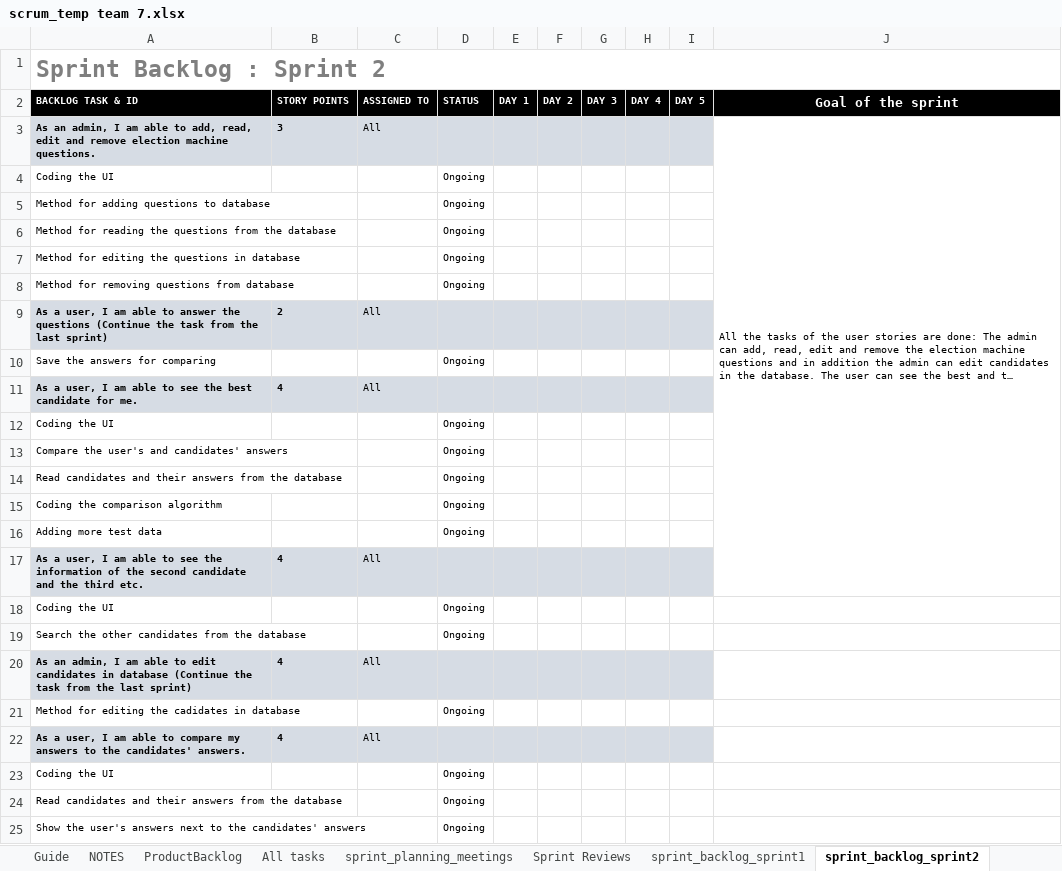
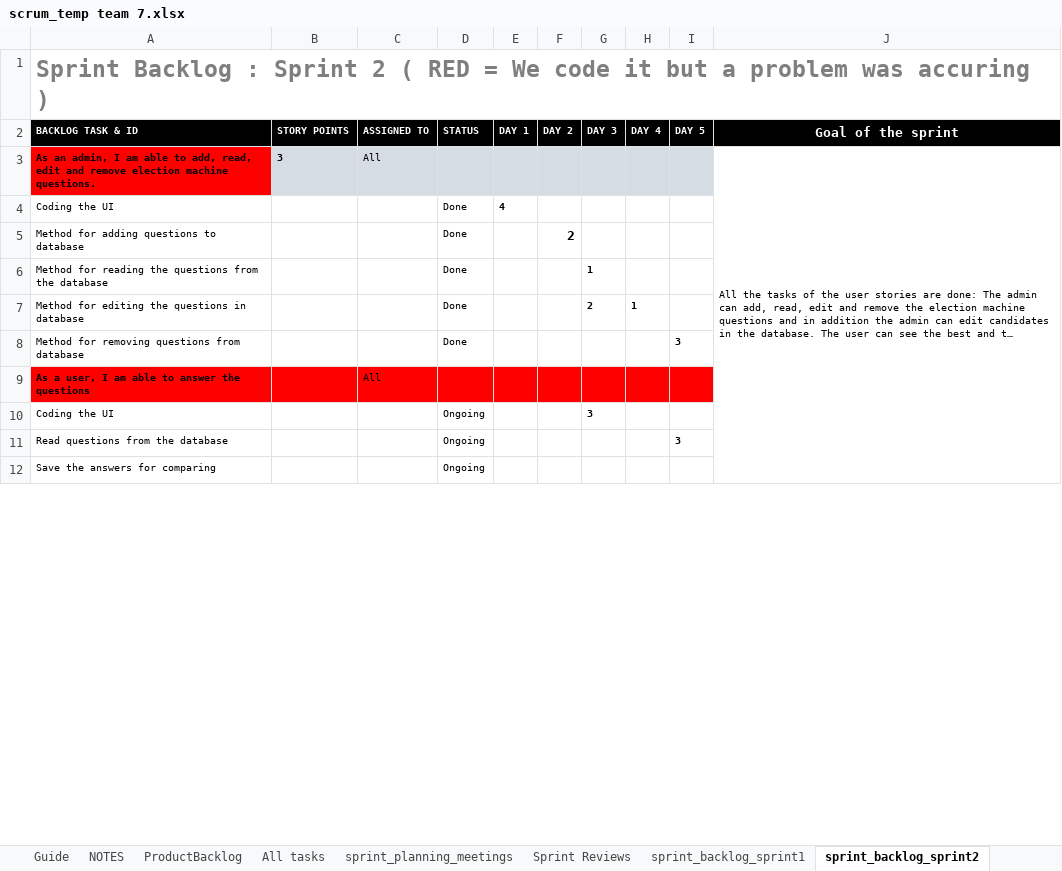
Before and after one commit to vigneshreddykandi/Team7, an Excel workbook: scrum_temp team 7.xlsx, sheet sprint_backlog_sprint2, drawn as a sheet; only a part is shown; long unchanged cells end in …; values as stored, in another font and other column widths than the file's, no borders; removed rows and columns are numbered as before the commit, all else as after; the diff covers the shown part only; the diff names each change by its address in the sheet, - before the commit and + after, or states it on an @@ line.

```diff
--- a/scrum_temp team 7.xlsx (sheet sprint_backlog_sprint2)
+++ b/scrum_temp team 7.xlsx (sheet sprint_backlog_sprint2)
-A1 (BACKLOG TASK & ID): …Sprint 2
+A1 (BACKLOG TASK & ID): …Sprint 2 ( RED = We code it but a problem was accuring )
-A3 fill: #D6DCE4
+A3 fill: #FF0000
-J3:J17 merged
+J3:J13 merged
+row 4: Coding the UI |  |  | Done | 4
+row 5: Method for adding questions to database |  |  | Done |  | 2
+row 6: Method for reading the questions from the database |  |  | Done |  |  | 1
+row 7: Method for editing the questions in database |  |  | Done |  |  | 2 | 1
+row 8: Method for removing questions from database |  |  | Done |  |  |  |  | 3
+row 9: As a user, I am able to answer the questions |  | All
-G10 (DAY 3): (empty)
+G10 (DAY 3): 3
-row 5: Method for adding questions to database |  |  | Ongoing
-row 6: Method for reading the questions from the database |  |  | Ongoing
-row 7: Method for editing the questions in database |  |  | Ongoing
-row 8: Method for removing questions from database |  |  | Ongoing
-row 9: As a user, I am able to answer the questions (Continue the task from the last sprint) | 2 | All
+row 11: Read questions from the database |  |  | Ongoing |  |  |  |  | 3
-row 11: As a user, I am able to see the best candidate for me. | 4 | All
-row 12: Coding the UI |  |  | Ongoing
-row 13: Compare the user's and candidates' answers |  |  | Ongoing
-row 14: Read candidates and their answers from the database |  |  | Ongoing
-row 15: Coding the comparison algorithm |  |  | Ongoing
-row 16: Adding more test data |  |  | Ongoing
-row 17: As a user, I am able to see the information of the second candidate and the third etc. | 4 | All
-row 18: Coding the UI |  |  | Ongoing
-row 19: Search the other candidates from the database |  |  | Ongoing
-row 20: As an admin, I am able to edit candidates in database (Continue the task from the last sprint) | 4 | All
-row 21: Method for editing the cadidates in database |  |  | Ongoing
-row 22: As a user, I am able to compare my answers to the candidates' answers. | 4 | All
-row 23: Coding the UI |  |  | Ongoing
-row 24: Read candidates and their answers from the database |  |  | Ongoing
-row 25: Show the user's answers next to the candidates' answers |  |  | Ongoing
```
Also changed, not shown: 4 edited cells elsewhere in this sheet, sheet All tasks, sheet sprint_backlog_sprint3, sheet sprint_backlog_sprint1, sheet ProductBacklog, sheet NOTES, sheet sprint_planning_meetings, 1 more sheet, formulas that keep their value, hidden cells, charts or pictures, 1 other file.
